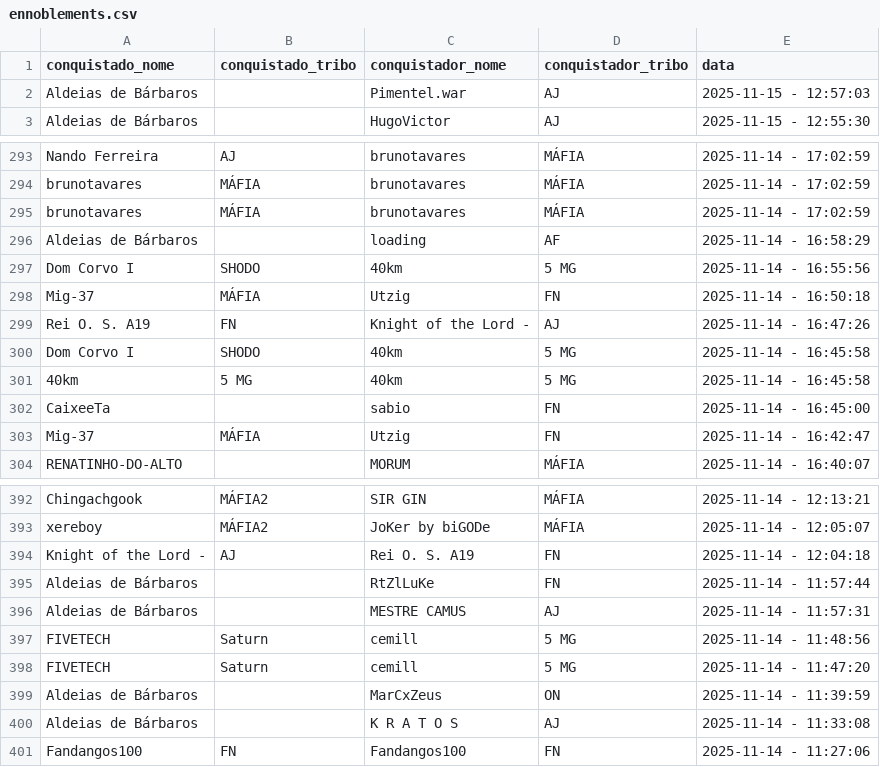
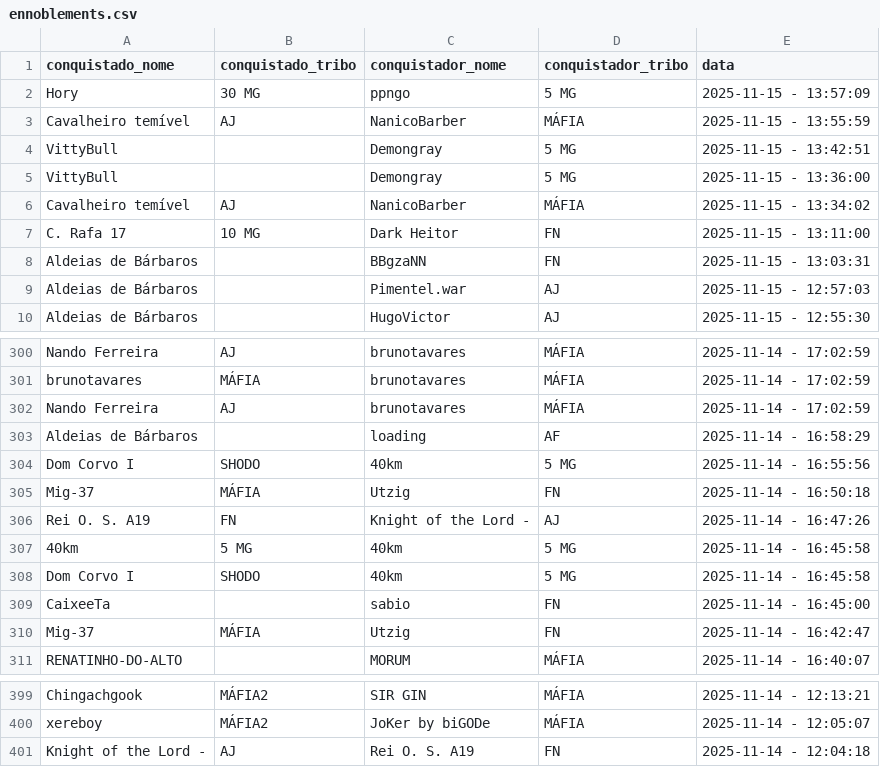
Before and after one commit to pedrodnsilveira/dashboardTW, a CSV file: ennoblements.csv, drawn as a sheet; only a part is shown, gaps mark what is left out; the diff covers the shown part only.

Commit message:
General commit

```diff
--- a/ennoblements.csv
+++ b/ennoblements.csv
@@ -1,2 +1,9 @@
 conquistado_nome;conquistado_tribo;conquistador_nome;conquistador_tribo;data
+Hory;30 MG;ppngo;5 MG;2025-11-15 - 13:57:09
+Cavalheiro temível;AJ;NanicoBarber;MÁFIA;2025-11-15 - 13:55:59
+VittyBull;;Demongray;5 MG;2025-11-15 - 13:42:51
+VittyBull;;Demongray;5 MG;2025-11-15 - 13:36:00
+Cavalheiro temível;AJ;NanicoBarber;MÁFIA;2025-11-15 - 13:34:02
+C. Rafa 17;10 MG;Dark Heitor;FN;2025-11-15 - 13:11:00
+Aldeias de Bárbaros;;BBgzaNN;FN;2025-11-15 - 13:03:31
 Aldeias de Bárbaros;;Pimentel.war;AJ;2025-11-15 - 12:57:03
@@ -294,3 +301,3 @@ Nando Ferreira;AJ;brunotavares;MÁFIA;2025-11-14 - 17:02:59
 brunotavares;MÁFIA;brunotavares;MÁFIA;2025-11-14 - 17:02:59
-brunotavares;MÁFIA;brunotavares;MÁFIA;2025-11-14 - 17:02:59
+Nando Ferreira;AJ;brunotavares;MÁFIA;2025-11-14 - 17:02:59
 Aldeias de Bárbaros;;loading;AF;2025-11-14 - 16:58:29
@@ -299,4 +306,4 @@ Mig-37;MÁFIA;Utzig;FN;2025-11-14 - 16:50:18
 Rei O. S. A19;FN;Knight of the Lord -;AJ;2025-11-14 - 16:47:26
+40km;5 MG;40km;5 MG;2025-11-14 - 16:45:58
 Dom Corvo I;SHODO;40km;5 MG;2025-11-14 - 16:45:58
-40km;5 MG;40km;5 MG;2025-11-14 - 16:45:58
 CaixeeTa;;sabio;FN;2025-11-14 - 16:45:00
@@ -394,8 +401 @@ xereboy;MÁFIA2;JoKer by biGODe;MÁFIA;2025-11-14 - 12:05:07
 Knight of the Lord -;AJ;Rei O. S. A19;FN;2025-11-14 - 12:04:18
-Aldeias de Bárbaros;;RtZlLuKe;FN;2025-11-14 - 11:57:44
-Aldeias de Bárbaros;;MESTRE CAMUS;AJ;2025-11-14 - 11:57:31
-FIVETECH;Saturn;cemill;5 MG;2025-11-14 - 11:48:56
-FIVETECH;Saturn;cemill;5 MG;2025-11-14 - 11:47:20
-Aldeias de Bárbaros;;MarCxZeus;ON;2025-11-14 - 11:39:59
-Aldeias de Bárbaros;;K R A T O S;AJ;2025-11-14 - 11:33:08
-Fandangos100;FN;Fandangos100;FN;2025-11-14 - 11:27:06
```
Also changed, not shown: 4 moved rows elsewhere in this file.
